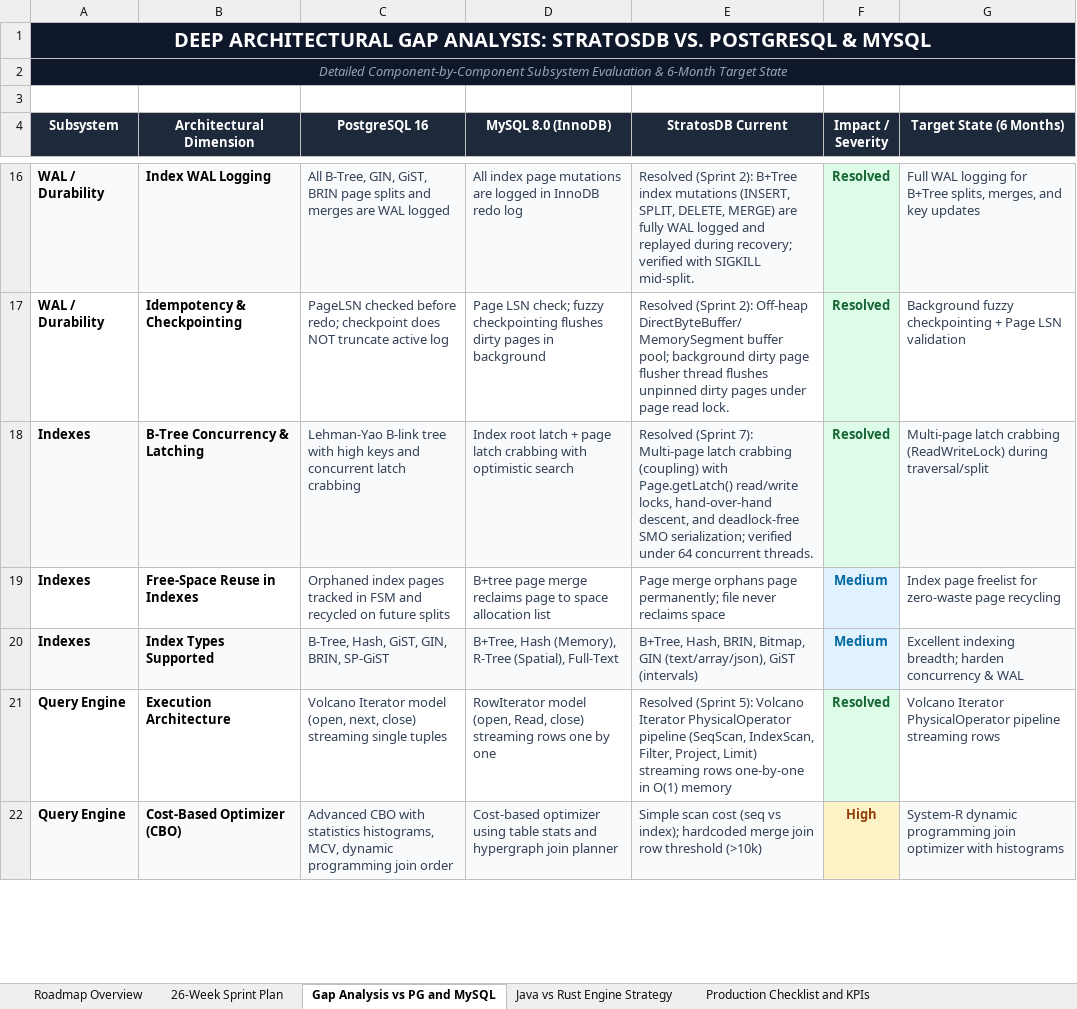
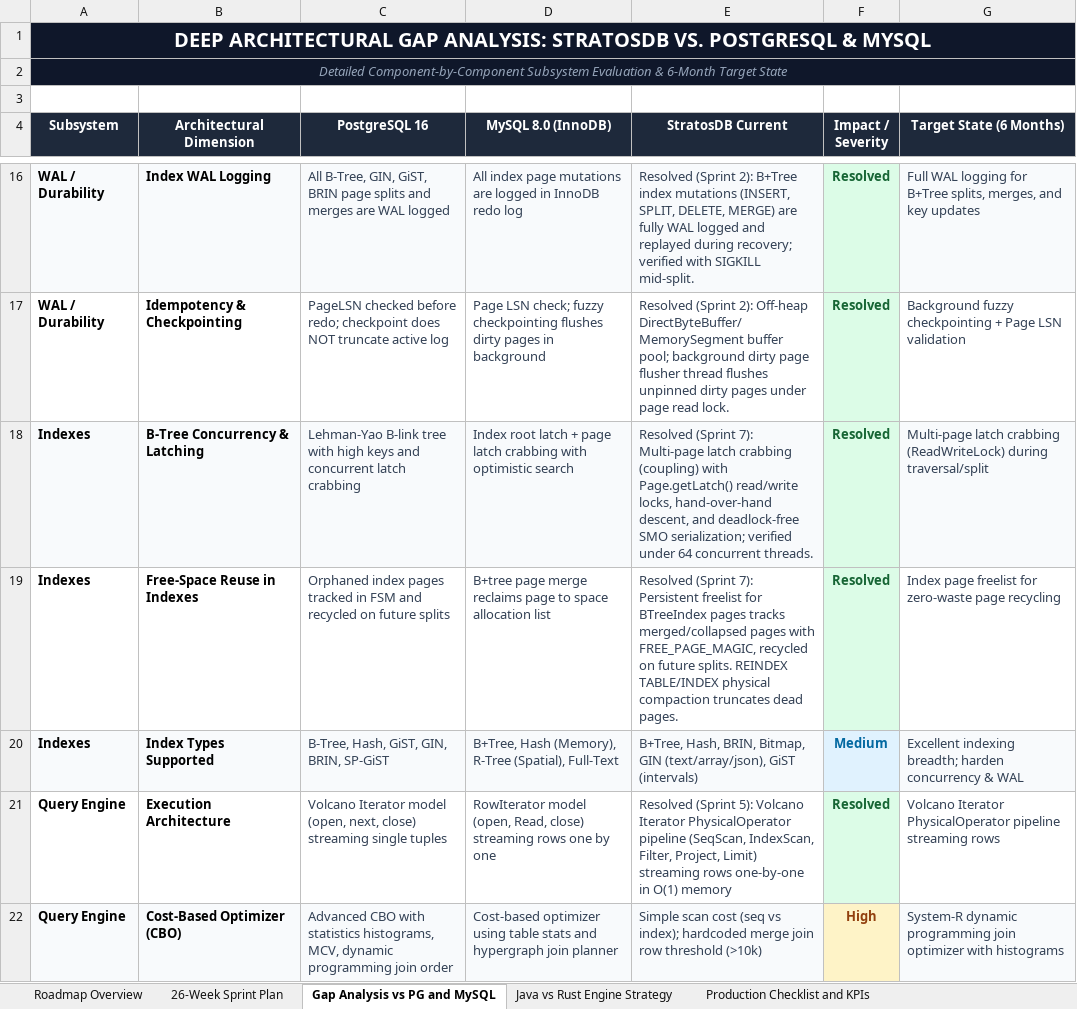
Before and after one commit to firoze-hossain/stratosdb, an Excel workbook: StratosDB_6Month_Project_Plan.xlsx, sheet Gap Analysis vs PG and MySQL, drawn as a sheet; only a part is shown, gaps mark what is left out; values as stored, in another font and other column widths than the file's, no borders; the diff names each change by its address in the sheet, - before the commit and + after, or states it on an @@ line.

Commit message:
feat(index): Sprint 7 Week 14 - Free-Page Management & Index Defragmentation with REINDEX TABLE support

```diff
--- a/StratosDB_6Month_Project_Plan.xlsx (sheet Gap Analysis vs PG and MySQL)
+++ b/StratosDB_6Month_Project_Plan.xlsx (sheet Gap Analysis vs PG and MySQL)
-E19 (StratosDB Current): Page merge orphans page permanently; file never reclaims space
+E19 (StratosDB Current): Resolved (Sprint 7): Persistent freelist for BTreeIndex pages tracks merged/collapsed pages with FREE_PAGE_MAGIC, recycled on future splits. REINDEX TABLE/INDEX physical compaction truncates dead pages.
-F19 (Impact / Severity): Medium
+F19 (Impact / Severity): Resolved
-F19 text colour: #0369A1
+F19 text colour: #166534
```
Also changed, not shown: sheet 26-Week Sprint Plan, 11 other files.
